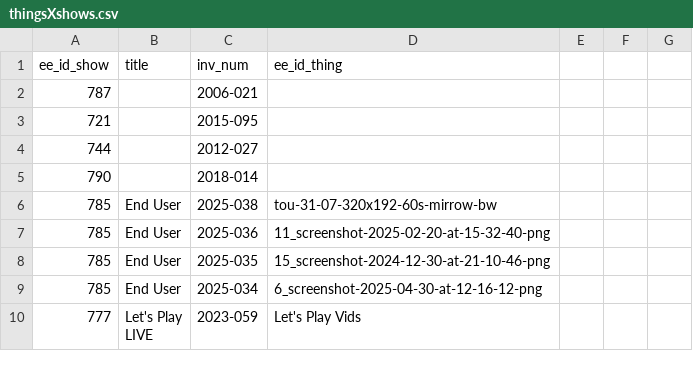
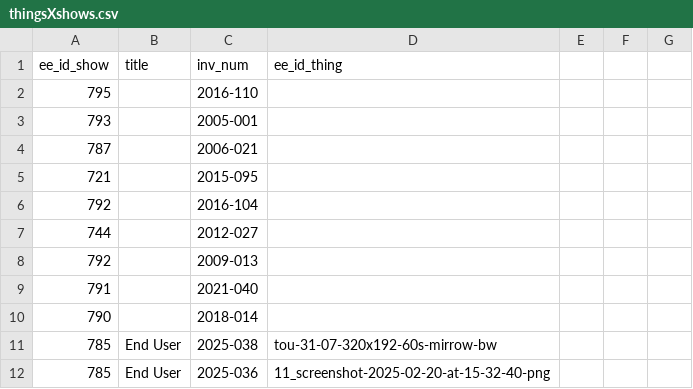
Before and after one commit to coryarcangel/coryarcangel.com, a CSV file: _data/thingsXshows.csv, drawn as a sheet; only a part is shown; the shorter side is filled out with more unchanged rows; the diff names each change by its address in the sheet, - before the commit and + after, or states it on an @@ line.

```diff
--- a/_data/thingsXshows.csv
+++ b/_data/thingsXshows.csv
+row 2: 795 |  | 2016-110
+row 3: 793 |  | 2005-001
+row 6: 792 |  | 2016-104
+row 8: 792 |  | 2009-013
+row 9: 791 |  | 2021-040
```
Also changed, not shown: _data/press.csv, _data/shows.csv, 1 other file.
